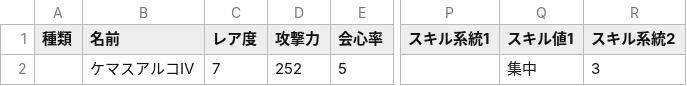
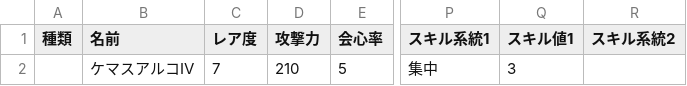
Before and after one commit to MethylRed/MHSS, a CSV file: MHSS/Models/Data/CSV/Weapon/MHWs_BOW.csv, drawn as a sheet; only a part is shown, gaps mark what is left out; the diff names each change by its address in the sheet, - before the commit and + after, or states it on an @@ line.

```diff
--- a/MHSS/Models/Data/CSV/Weapon/MHWs_BOW.csv
+++ b/MHSS/Models/Data/CSV/Weapon/MHWs_BOW.csv
-D2 (攻撃力): 252
+D2 (攻撃力): 210
-P2 (スキル系統1): (empty)
+P2 (スキル系統1): 集中
-Q2 (スキル値1): 集中
+Q2 (スキル値1): 3
-R2 (スキル系統2): 3
+R2 (スキル系統2): (empty)
```
Also changed, not shown: MHSS/Models/Data/CSV/Weapon/MHWs_DUALBLADES.csv, MHSS/Models/Data/CSV/Weapon/MHWs_GREATSWORD.csv, 29 other files.
